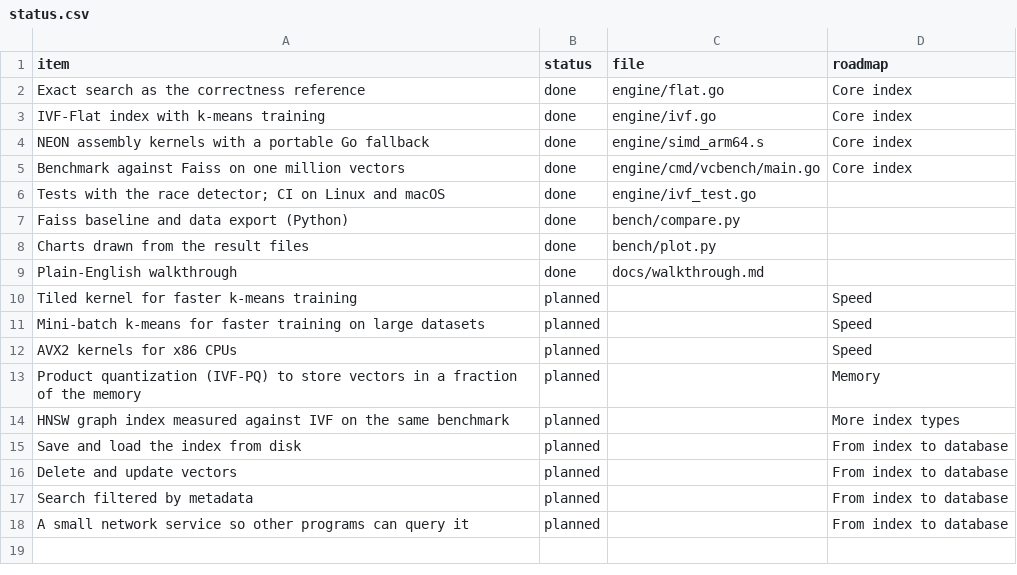
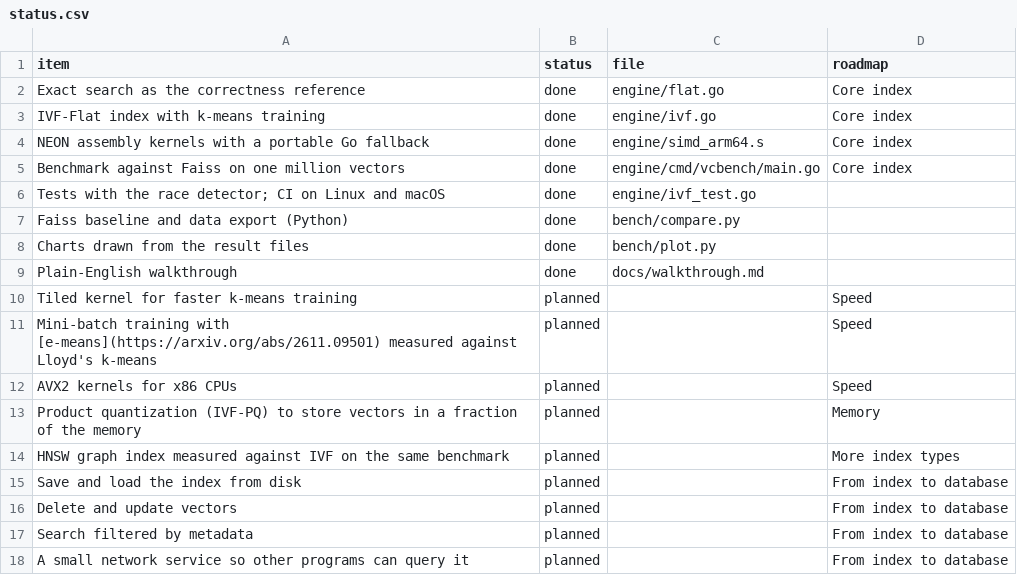
Before and after one commit to sptsway/vcdb, a CSV file: status.csv, drawn as a sheet.

```diff
--- a/status.csv
+++ b/status.csv
@@ -10,3 +10,3 @@ Plain-English walkthrough,done,docs/walkthrough.md,
 Tiled kernel for faster k-means training,planned,,Speed
-Mini-batch k-means for faster training on large datasets,planned,,Speed
+Mini-batch training with [e-means](https://arxiv.org/abs/2611.09501) measured against Lloyd's k-means,planned,,Speed
 AVX2 kernels for x86 CPUs,planned,,Speed
```
Also changed, not shown: 2 other files.
